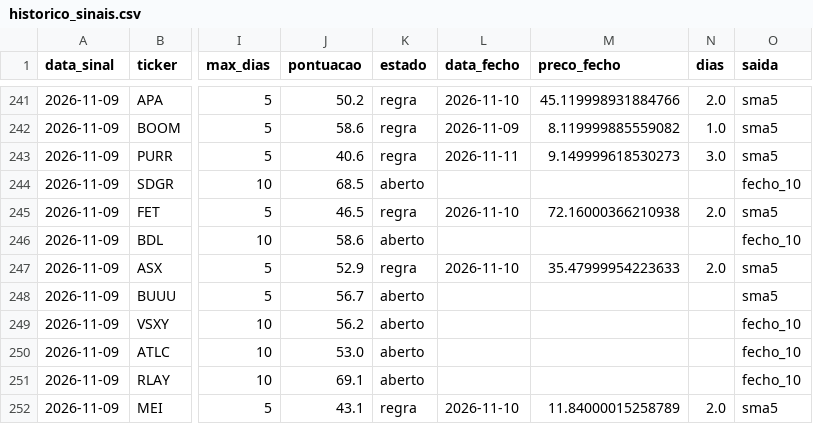
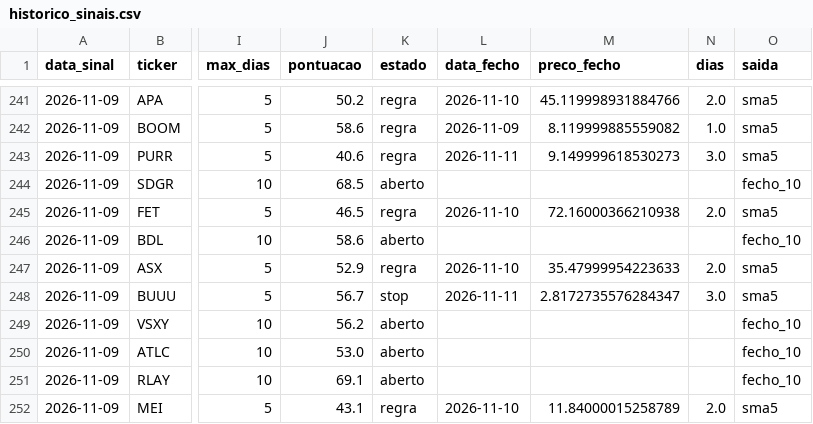
Before and after one commit to diogopestana01/analista-acoes, a CSV file: data/historico_sinais.csv, drawn as a sheet; only a part is shown, gaps mark what is left out; the diff names each change by its address in the sheet, - before the commit and + after, or states it on an @@ line.

Commit message:
Sinais de 2026-11-12

```diff
--- a/data/historico_sinais.csv
+++ b/data/historico_sinais.csv
-K248 (estado): aberto
+K248 (estado): stop
-L248 (data_fecho): (empty)
+L248 (data_fecho): 2026-11-11
-M248 (preco_fecho): (empty)
+M248 (preco_fecho): 2.8172735576284347
-N248 (dias): (empty)
+N248 (dias): 3.0
```
Also changed, not shown: 3 other files.
